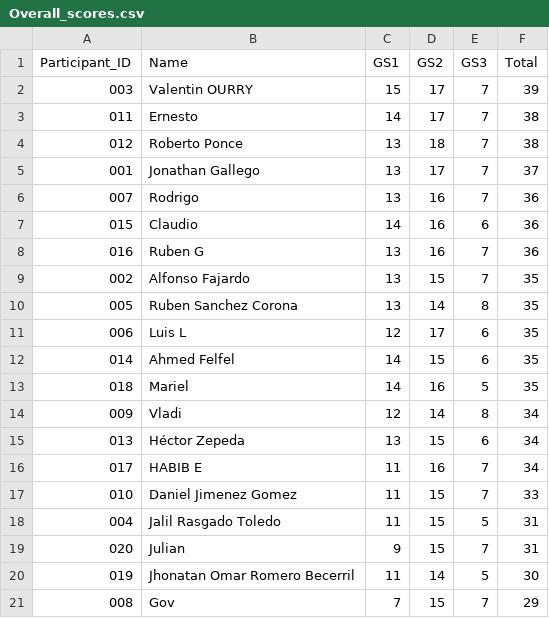
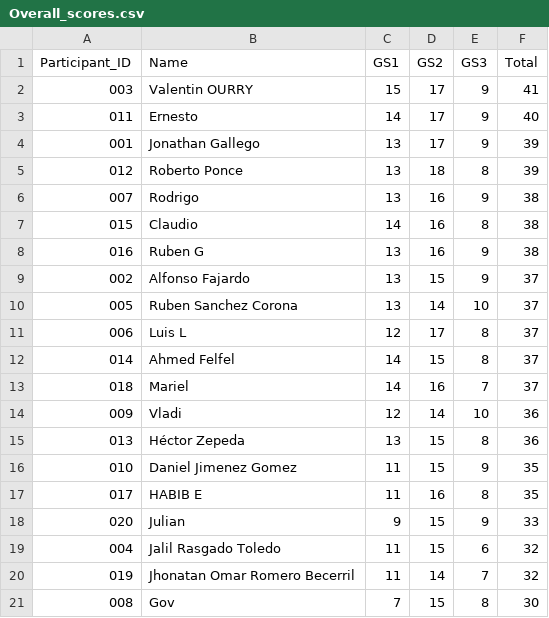
Before and after one commit to alffajardo/worldcup_2026, a CSV file: Overall_scores.csv, drawn as a sheet.

```diff
--- a/Overall_scores.csv
+++ b/Overall_scores.csv
@@ -1,21 +1,21 @@
 Participant_ID,Name,GS1,GS2,GS3,Total
-003,Valentin OURRY,15,17,7,39
-011,Ernesto,14,17,7,38
-012,Roberto Ponce,13,18,7,38
-001,Jonathan Gallego,13,17,7,37
-007,Rodrigo,13,16,7,36
-015,Claudio,14,16,6,36
-016,Ruben G,13,16,7,36
-002,Alfonso Fajardo,13,15,7,35
-005,Ruben Sanchez Corona,13,14,8,35
-006,Luis L,12,17,6,35
-014,Ahmed Felfel,14,15,6,35
-018,Mariel,14,16,5,35
-009,Vladi,12,14,8,34
-013,Héctor Zepeda,13,15,6,34
-017,HABIB E,11,16,7,34
-010,Daniel Jimenez Gomez,11,15,7,33
-004,Jalil Rasgado Toledo,11,15,5,31
-020,Julian,9,15,7,31
-019,Jhonatan Omar Romero Becerril,11,14,5,30
-008,Gov,7,15,7,29
+003,Valentin OURRY,15,17,9,41
+011,Ernesto,14,17,9,40
+001,Jonathan Gallego,13,17,9,39
+012,Roberto Ponce,13,18,8,39
+007,Rodrigo,13,16,9,38
+015,Claudio,14,16,8,38
+016,Ruben G,13,16,9,38
+002,Alfonso Fajardo,13,15,9,37
+005,Ruben Sanchez Corona,13,14,10,37
+006,Luis L,12,17,8,37
+014,Ahmed Felfel,14,15,8,37
+018,Mariel,14,16,7,37
+009,Vladi,12,14,10,36
+013,Héctor Zepeda,13,15,8,36
+010,Daniel Jimenez Gomez,11,15,9,35
+017,HABIB E,11,16,8,35
+020,Julian,9,15,9,33
+004,Jalil Rasgado Toledo,11,15,6,32
+019,Jhonatan Omar Romero Becerril,11,14,7,32
+008,Gov,7,15,8,30
```
Also changed, not shown: GS3_complete_scores.csv, 1 other file.
